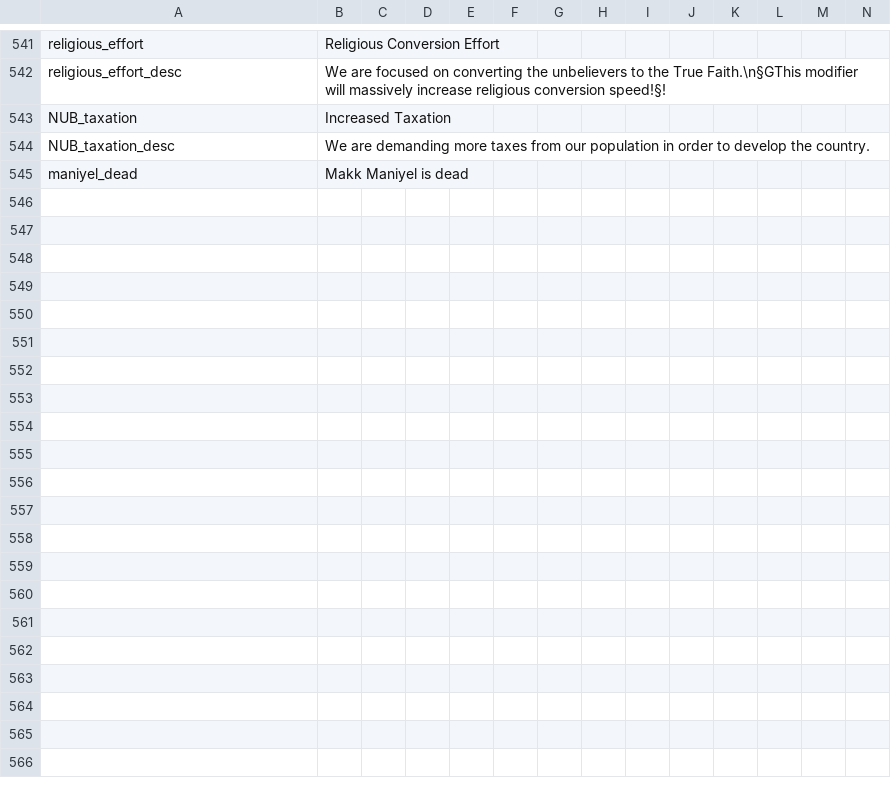
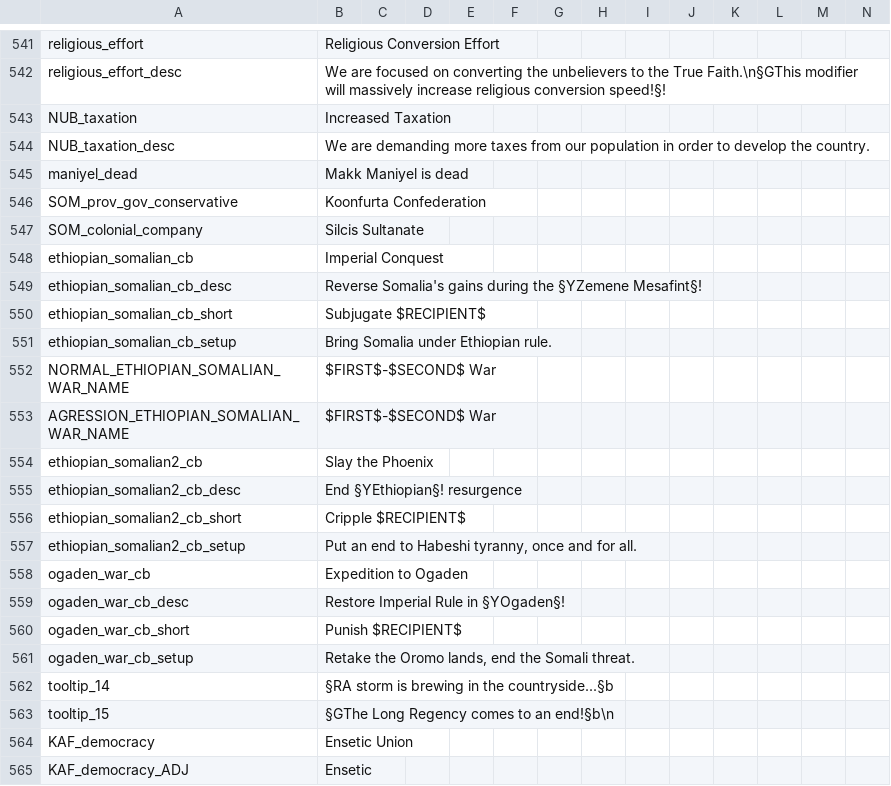
Before and after one commit to vimpelis/The-Komneniad, a CSV file: The Komneniad/localisation/Komneniad_Main.csv, drawn as a sheet; only a part is shown, gaps mark what is left out; the diff covers the shown part only.

Commit message:
more ethiopia content

```diff
--- a/The Komneniad/localisation/Komneniad_Main.csv
+++ b/The Komneniad/localisation/Komneniad_Main.csv
@@ -545 +545,21 @@ NUB_taxation_desc;We are demanding more taxes from our population in order to de
 maniyel_dead;Makk Maniyel is dead;;;;;;;;;;;;;
+SOM_prov_gov_conservative;Koonfurta Confederation;;;;;;;;;;;;;;
+SOM_colonial_company;Silcis Sultanate;;;;;;;;;;;;;;
+ethiopian_somalian_cb;Imperial Conquest;;;;;;;;;;;;;
+ethiopian_somalian_cb_desc;Reverse Somalia's gains during the §YZemene Mesafint§!;;;;;;;;;;;;;
+ethiopian_somalian_cb_short;Subjugate $RECIPIENT$;;;;;;;;;;;;;
+ethiopian_somalian_cb_setup;Bring Somalia under Ethiopian rule.;;;;;;;;;;;;;
+NORMAL_ETHIOPIAN_SOMALIAN_WAR_NAME;$FIRST$-$SECOND$ War;;;;;;;;;;;;;
+AGRESSION_ETHIOPIAN_SOMALIAN_WAR_NAME;$FIRST$-$SECOND$ War;;;;;;;;;;;;;
+ethiopian_somalian2_cb;Slay the Phoenix;;;;;;;;;;;;;
+ethiopian_somalian2_cb_desc;End §YEthiopian§! resurgence;;;;;;;;;;;;;
+ethiopian_somalian2_cb_short;Cripple $RECIPIENT$;;;;;;;;;;;;;
+ethiopian_somalian2_cb_setup;Put an end to Habeshi tyranny, once and for all.;;;;;;;;;;;;;
+ogaden_war_cb;Expedition to Ogaden;;;;;;;;;;;;;
+ogaden_war_cb_desc;Restore Imperial Rule in §YOgaden§!;;;;;;;;;;;;;
+ogaden_war_cb_short;Punish $RECIPIENT$;;;;;;;;;;;;;
+ogaden_war_cb_setup;Retake the Oromo lands, end the Somali threat.;;;;;;;;;;;;;
+tooltip_14;§RA storm is brewing in the countryside...§b;;;;;;;;;;;;;
+tooltip_15;§GThe Long Regency comes to an end!§b\n;;;;;;;;;;;;;
+KAF_democracy;Ensetic Union;;;;;;;;;;;;;;
+KAF_democracy_ADJ;Ensetic;;;;;;;;;;;;;;
```
Also changed, not shown: 9 added rows and 3 edited cells elsewhere in this file, The Komneniad/localisation/00_HPM_countries.csv, The Komneniad/localisation/00_HPM_wargoals.csv, 26 other files.
